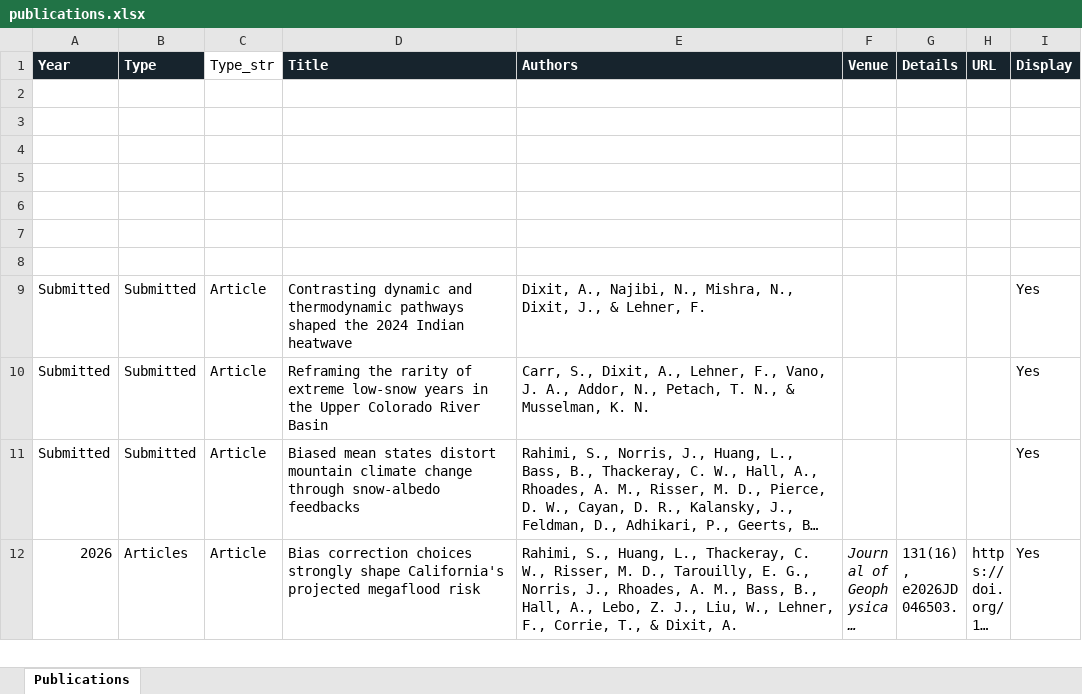
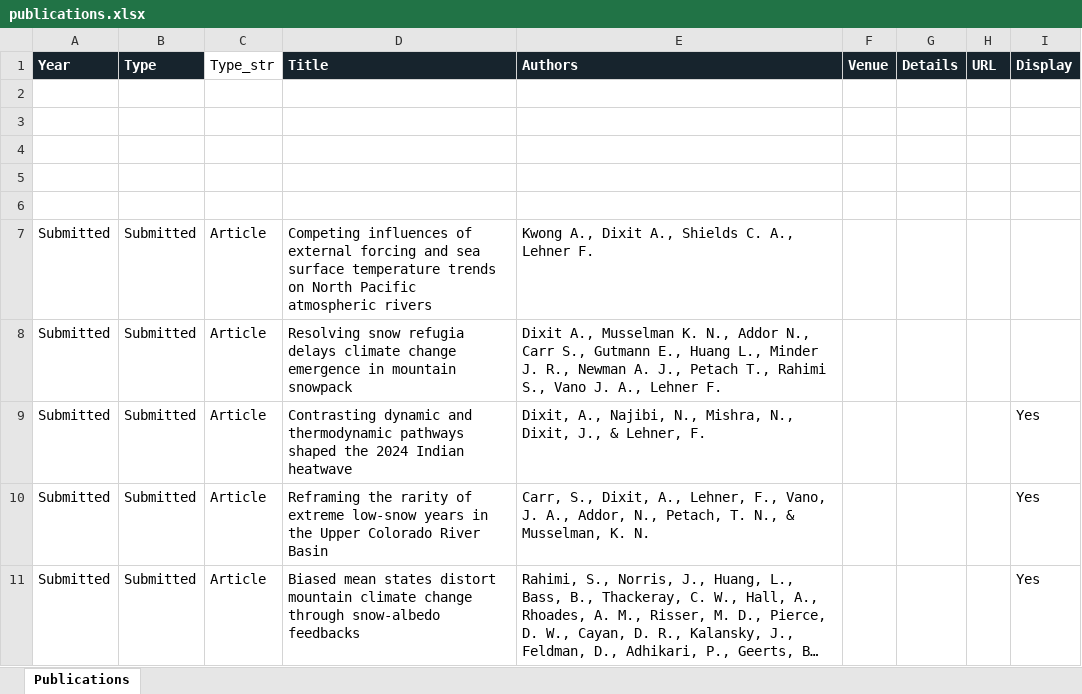
Before and after one commit to ankur572/ankur572.github.io, an Excel workbook: data/publications.xlsx, sheet Publications, drawn as a sheet; only a part is shown; the shorter side is filled out with more unchanged rows; long unchanged cells end in …; values as stored, in another font and other column widths than the file's, no borders; table styles not drawn; the diff covers the shown part only; the diff names each change by its address in the sheet, - before the commit and + after, or states it on an @@ line.

Commit message:
Add files via upload

```diff
--- a/data/publications.xlsx (sheet Publications)
+++ b/data/publications.xlsx (sheet Publications)
-row 7: (empty)
+row 7: Submitted | Submitted | Article | Competing influences of external forcing and sea surface temperature trends on North Pacific atmospheric rivers | Kwong A., Dixit A., Shields C. A., Lehner F.
-row 8: (empty)
+row 8: Submitted | Submitted | Article | Resolving snow refugia delays climate change emergence in mountain snowpack | Dixit A., Musselman K. N., Addor N., Carr S., Gutmann E., Huang L., Minder J. R., Newman A. J., Petach T., Rahimi S., Vano J. A., Lehner F.
```
Also changed, not shown: 4 added rows elsewhere in this sheet.
